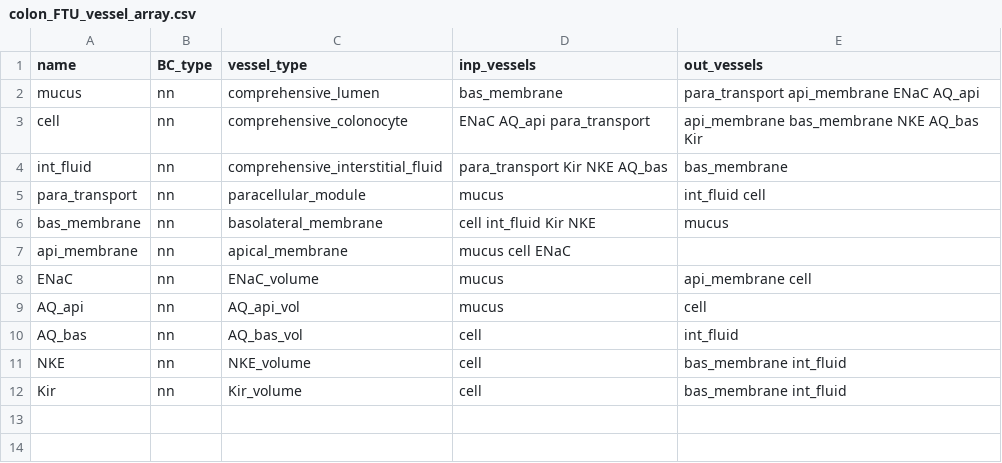
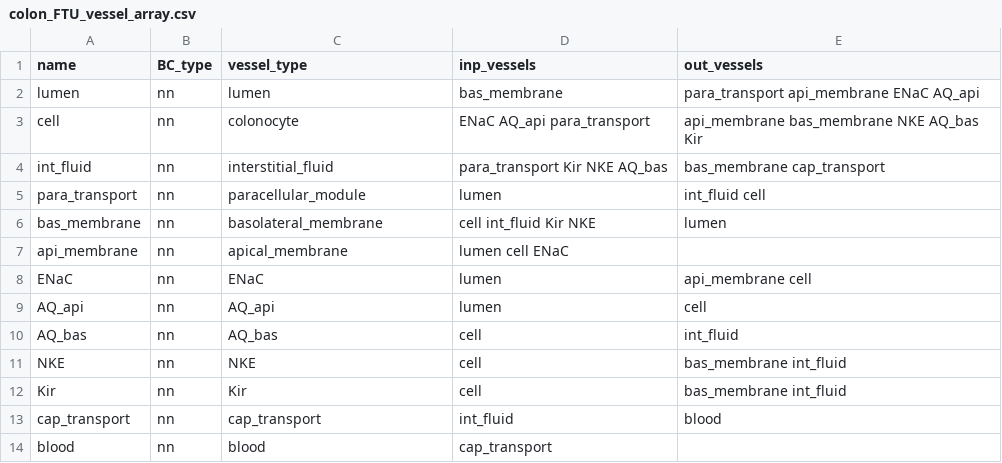
Before and after one commit to jmdowrick/Colon_fluid_transport_FTU, a CSV file: CA_colon_FTU/resources/colon_FTU_vessel_array.csv, drawn as a sheet.

```diff
--- a/CA_colon_FTU/resources/colon_FTU_vessel_array.csv
+++ b/CA_colon_FTU/resources/colon_FTU_vessel_array.csv
@@ -1,12 +1,14 @@
 name,BC_type,vessel_type,inp_vessels,out_vessels
-mucus,nn,comprehensive_lumen,bas_membrane,para_transport api_membrane ENaC AQ_api
-cell,nn,comprehensive_colonocyte,ENaC AQ_api para_transport,api_membrane bas_membrane NKE AQ_bas Kir
-int_fluid,nn,comprehensive_interstitial_fluid,para_transport Kir NKE AQ_bas,bas_membrane
-para_transport,nn,paracellular_module,mucus,int_fluid cell
-bas_membrane,nn,basolateral_membrane,cell int_fluid Kir NKE,mucus
-api_membrane,nn,apical_membrane,mucus cell ENaC,""
-ENaC,nn,ENaC_volume,mucus,api_membrane cell
-AQ_api,nn,AQ_api_vol,mucus,cell
-AQ_bas,nn,AQ_bas_vol,cell,int_fluid
-NKE,nn,NKE_volume,cell ,bas_membrane int_fluid
-Kir,nn,Kir_volume,cell,bas_membrane int_fluid
+lumen,nn,lumen,bas_membrane,para_transport api_membrane ENaC AQ_api
+cell,nn,colonocyte,ENaC AQ_api para_transport,api_membrane bas_membrane NKE AQ_bas Kir
+int_fluid,nn,interstitial_fluid,para_transport Kir NKE AQ_bas,bas_membrane cap_transport
+para_transport,nn,paracellular_module,lumen,int_fluid cell
+bas_membrane,nn,basolateral_membrane,cell int_fluid Kir NKE,lumen
+api_membrane,nn,apical_membrane,lumen cell ENaC,
+ENaC,nn,ENaC,lumen,api_membrane cell
+AQ_api,nn,AQ_api,lumen,cell
+AQ_bas,nn,AQ_bas,cell,int_fluid
+NKE,nn,NKE,cell ,bas_membrane int_fluid
+Kir,nn,Kir,cell,bas_membrane int_fluid
+cap_transport,nn,cap_transport,int_fluid,blood
+blood,nn,blood,cap_transport,
```
Also changed, not shown: CA_colon_FTU/generated_models/colon_FTU/colon_FTU_parameters.csv, CA_colon_FTU/resources/colon_FTU_parameters.csv, 9 other files.
